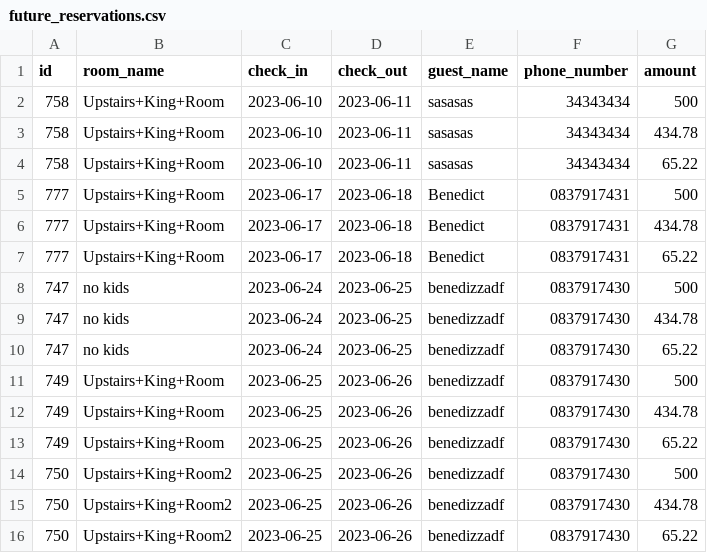
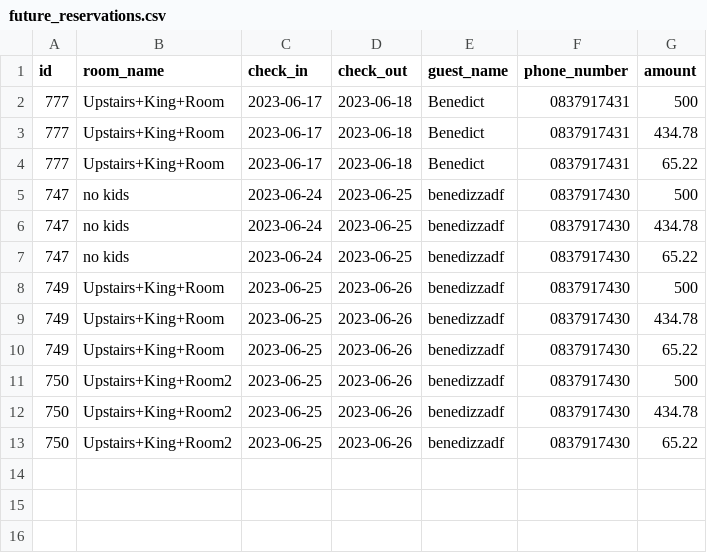
Before and after one commit to benedictnkosi/hotelrunner, a CSV file: public/future_reservations.csv, drawn as a sheet.

```diff
--- a/public/future_reservations.csv
+++ b/public/future_reservations.csv
@@ -1,5 +1,2 @@
 id,room_name,check_in,check_out,guest_name,phone_number,amount
-758,Upstairs+King+Room,2023-06-10,2023-06-11,sasasas,34343434,500
-758,Upstairs+King+Room,2023-06-10,2023-06-11,sasasas,34343434,434.78
-758,Upstairs+King+Room,2023-06-10,2023-06-11,sasasas,34343434,65.22
 777,Upstairs+King+Room,2023-06-17,2023-06-18,Benedict,0837917431,500
```
Also changed, not shown: public/past_reservations.csv, public/pending_reservations.csv, 27 other files.
